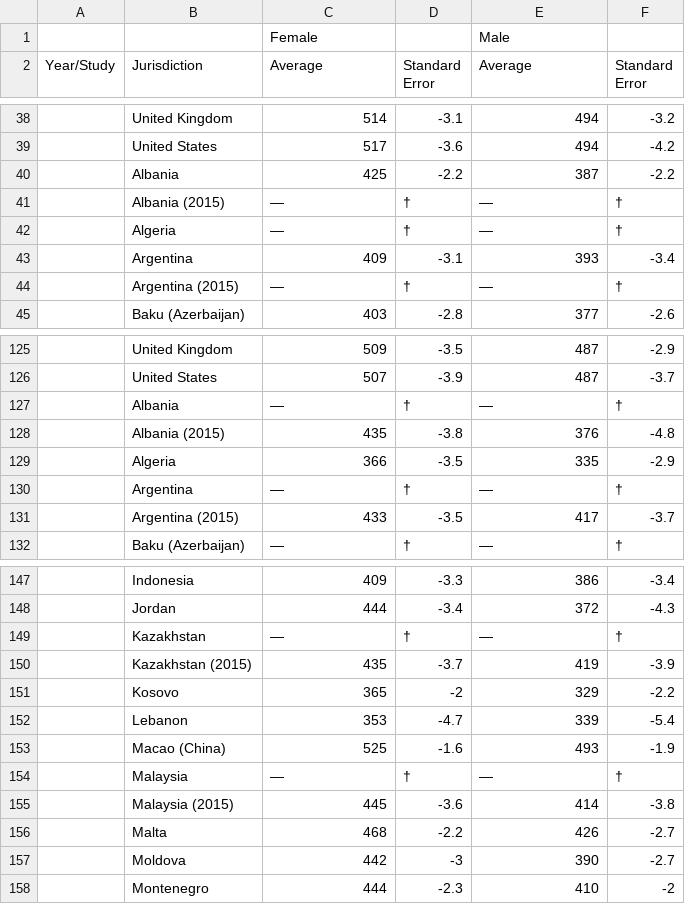
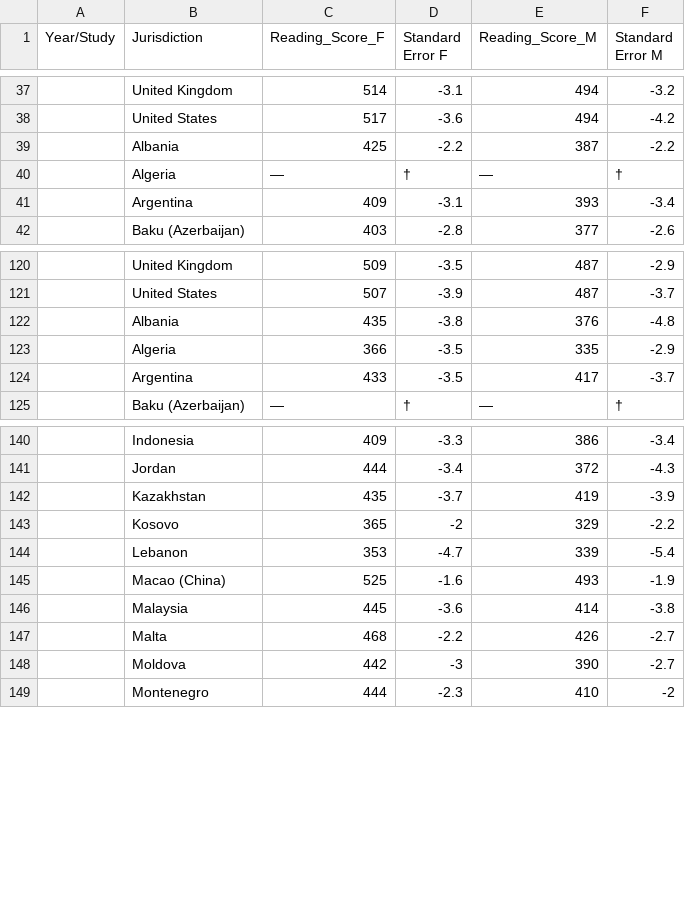
Before and after one commit to SamiLhl/Data_Project_M1_Edoardo_Sami, a CSV file: Pisa_Score/Readingscale_gender.csv, drawn as a sheet; only a part is shown, gaps mark what is left out; removed rows and columns are numbered as before the commit, all else as after; the diff covers the shown part only; the diff names each change by its address in the sheet, - before the commit and + after, or states it on an @@ line.

Commit message:
Some data shennanigans in order to rid us to the (2015) problem

```diff
--- a/Pisa_Score/Readingscale_gender.csv
+++ b/Pisa_Score/Readingscale_gender.csv
-row 1:  |  | Female |  | Male
-C1: Average
+C1: Reading_Score_F
-D1: Standard Error
+D1: Standard Error F
-E1: Average
+E1: Reading_Score_M
-F1: Standard Error
+F1: Standard Error M
-row 41:  | Albania (2015) | — | † | — | †
-row 44:  | Argentina (2015) | — | † | — | †
-row 127:  | Albania | — | † | — | †
-B122 (Jurisdiction): Albania (2015)
+B122 (Jurisdiction): Albania
-row 130:  | Argentina | — | † | — | †
-B124 (Jurisdiction): Argentina (2015)
+B124 (Jurisdiction): Argentina
-row 149:  | Kazakhstan | — | † | — | †
-B142 (Jurisdiction): Kazakhstan (2015)
+B142 (Jurisdiction): Kazakhstan
-row 154:  | Malaysia | — | † | — | †
-B146 (Jurisdiction): Malaysia (2015)
+B146 (Jurisdiction): Malaysia
```
Also changed, not shown: 10 removed rows elsewhere in this file, Pisa_Score/Mathscale.csv, Pisa_Score/Mathscale_gender.csv, 4 other files.
